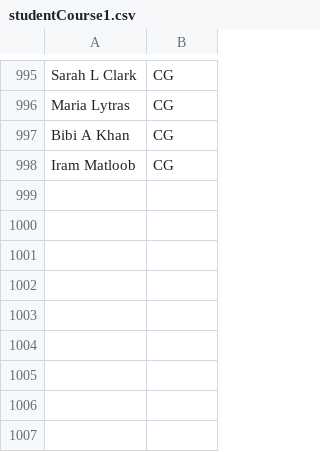
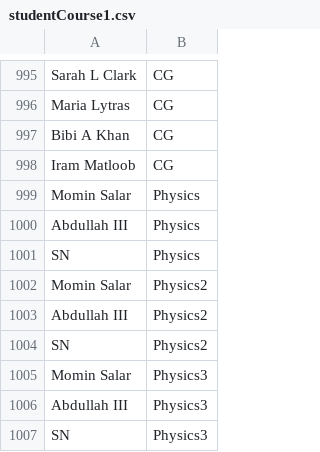
Before and after one commit to FrostyMo/AI-Project, a CSV file: studentCourse1.csv, drawn as a sheet; only a part is shown, gaps mark what is left out.

```diff
--- a/studentCourse1.csv
+++ b/studentCourse1.csv
@@ -998 +998,10 @@ Bibi A Khan,CG
 Iram Matloob,CG
+Momin Salar,Physics
+Abdullah III,Physics
+SN,Physics
+Momin Salar,Physics2
+Abdullah III,Physics2
+SN,Physics2
+Momin Salar,Physics3
+Abdullah III,Physics3
+SN,Physics3
```
Also changed, not shown: 3 other files.
